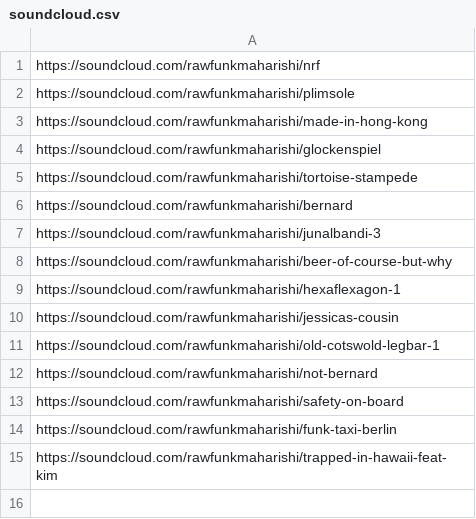
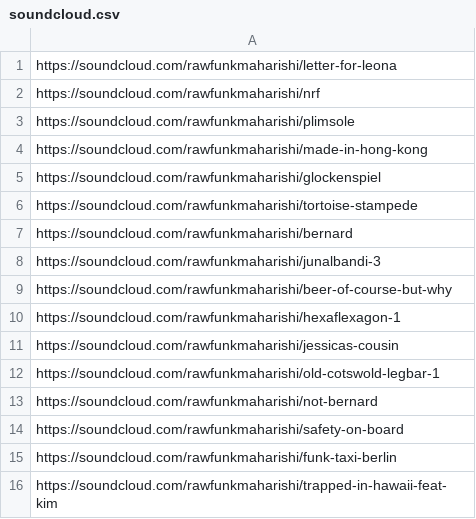
Before and after one commit to rawfunkmaharishi/rawfunkmaharishi.github.io, a CSV file: _sources/soundcloud.csv, drawn as a sheet.

```diff
--- a/_sources/soundcloud.csv
+++ b/_sources/soundcloud.csv
@@ -1 +1,2 @@
+https://soundcloud.com/rawfunkmaharishi/letter-for-leona
 https://soundcloud.com/rawfunkmaharishi/nrf
```
Also changed, not shown: 1 other file.
